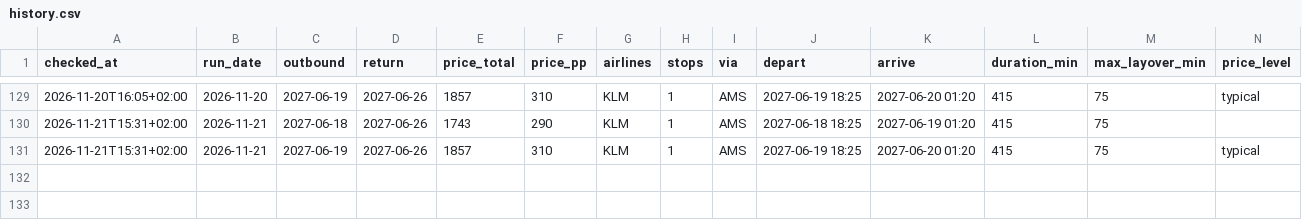
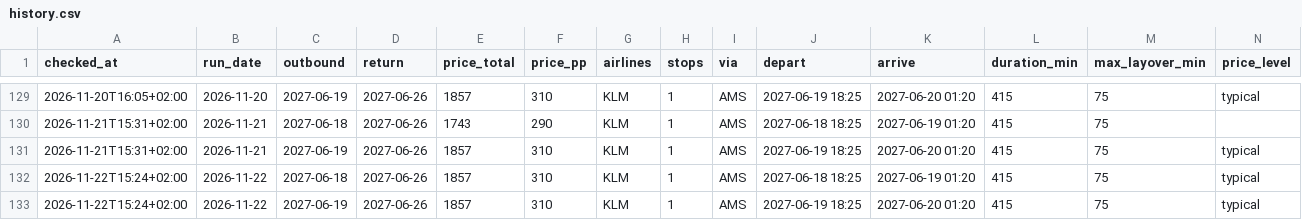
Before and after one commit to BenjBergman/Flight-Price-Monitor, a CSV file: data/history.csv, drawn as a sheet; only a part is shown, gaps mark what is left out; rows hold the shown columns only; the diff names each change by its address in the sheet, - before the commit and + after, or states it on an @@ line.

Commit message:
Price check 2026-11-22

```diff
--- a/data/history.csv
+++ b/data/history.csv
+row 132: 2026-11-22T15:24+02:00 | 2026-11-22 | 2027-06-18 | 2027-06-26 | 1857 | 310 | KLM | 1 | AMS | 2027-06-18 18:25 | 2027-06-19 01:20 | 415 | 75 | typical
+row 133: 2026-11-22T15:24+02:00 | 2026-11-22 | 2027-06-19 | 2027-06-26 | 1857 | 310 | KLM | 1 | AMS | 2027-06-19 18:25 | 2027-06-20 01:20 | 415 | 75 | typical
```
Also changed, not shown: 4 other files.
